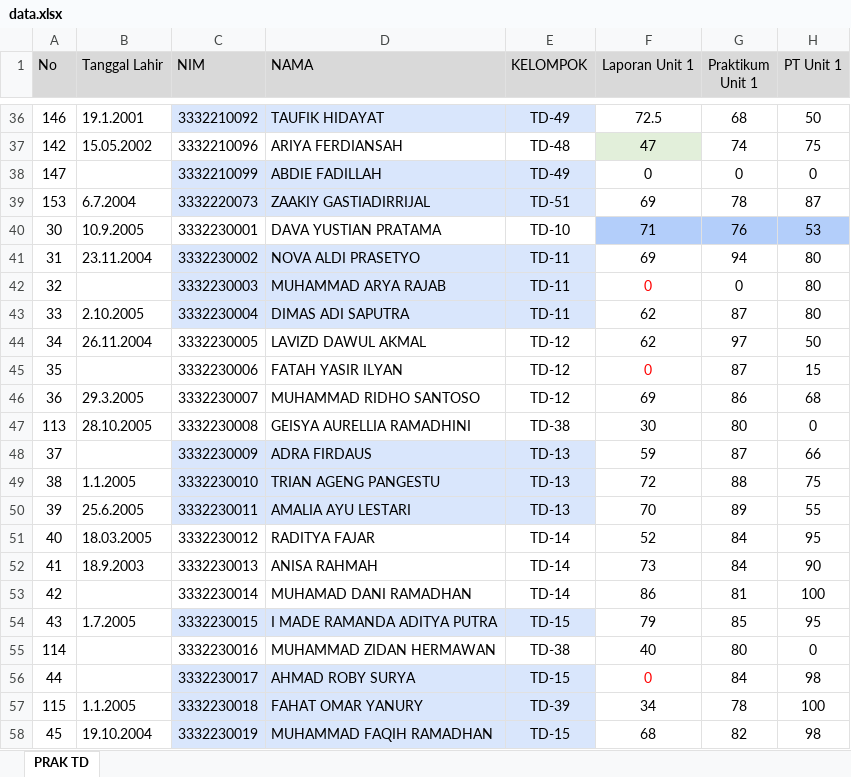
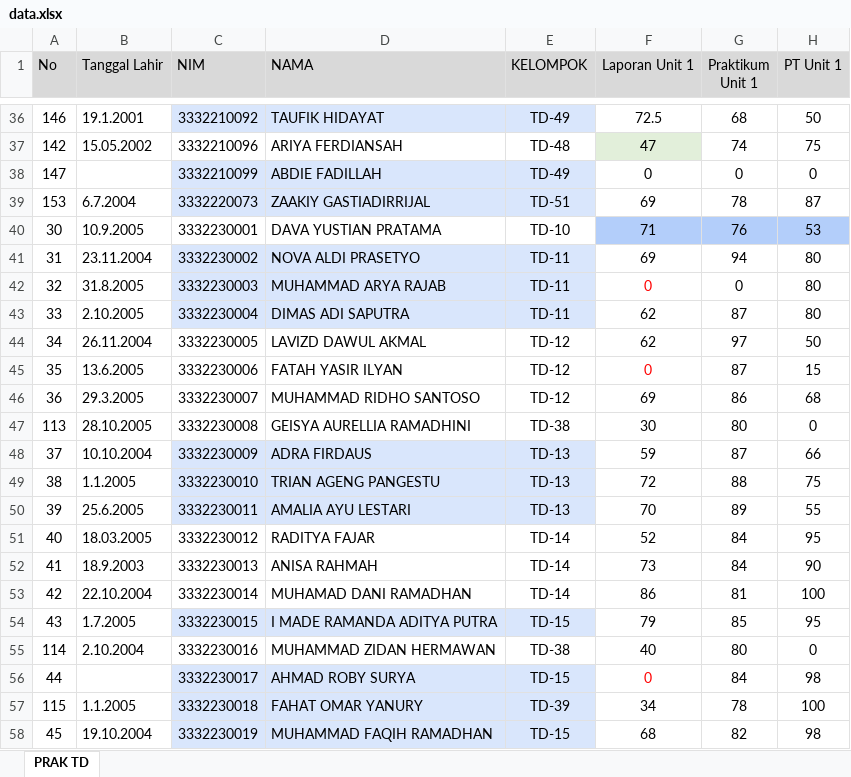
Before and after one commit to rahmatalbantani/NilaiLabDaselTD, an Excel workbook: data.xlsx, sheet PRAK TD, drawn as a sheet; only a part is shown, gaps mark what is left out; values as stored, in another font and other column widths than the file's, no borders; conditional formats not drawn; the diff covers the shown part only; the diff names each change by its address in the sheet, - before the commit and + after, or states it on an @@ line.

```diff
--- a/data.xlsx (sheet PRAK TD)
+++ b/data.xlsx (sheet PRAK TD)
-B42 (Tanggal Lahir): (empty)
+B42 (Tanggal Lahir): 31.8.2005
-B45 (Tanggal Lahir): (empty)
+B45 (Tanggal Lahir): 13.6.2005
-B48 (Tanggal Lahir): (empty)
+B48 (Tanggal Lahir): 10.10.2004
-B53 (Tanggal Lahir): (empty)
+B53 (Tanggal Lahir): 22.10.2004
-B55 (Tanggal Lahir): (empty)
+B55 (Tanggal Lahir): 2.10.2004
```
Also changed, not shown: 178 edited cells elsewhere in this sheet.
